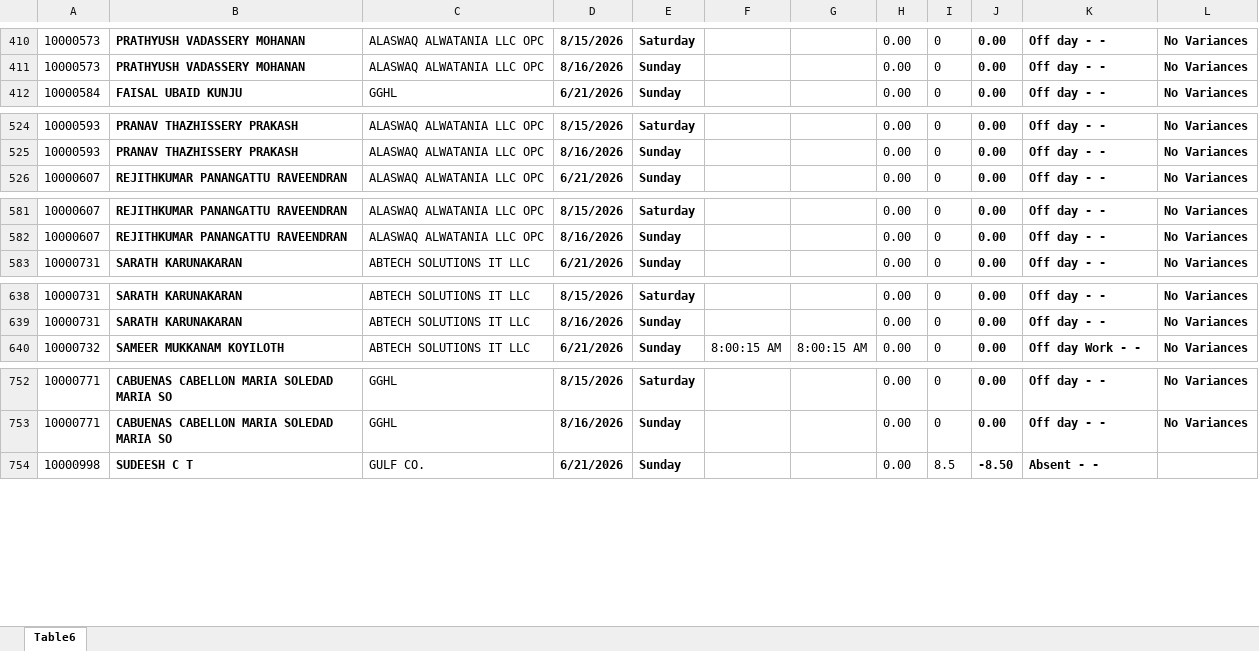
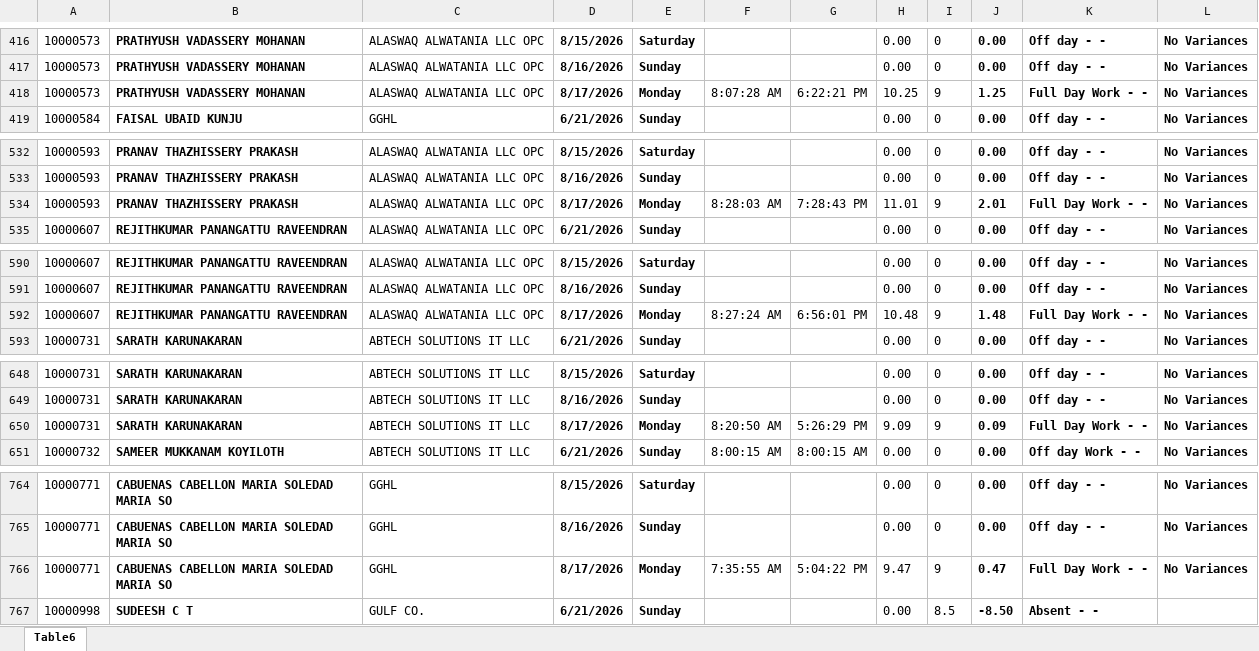
Before and after one commit to p-gghl/attendance, an Excel workbook: Attendance_Report_GGHL.xlsx, sheet Table6, drawn as a sheet; only a part is shown, gaps mark what is left out; values as stored, in another font and other column widths than the file's, no borders; charts and pictures and conditional formats and table styles not drawn; the diff covers the shown part only; the diff names each change by its address in the sheet, - before the commit and + after, or states it on an @@ line.

```diff
--- a/Attendance_Report_GGHL.xlsx (sheet Table6)
+++ b/Attendance_Report_GGHL.xlsx (sheet Table6)
+row 418: 10000573 | PRATHYUSH VADASSERY MOHANAN | ALASWAQ ALWATANIA LLC OPC | 8/17/2026 | Monday | 8:07:28 AM | 6:22:21 PM | 10.25 | 9 | 1.25 | Full Day Work - - | No Variances
+row 534: 10000593 | PRANAV THAZHISSERY PRAKASH | ALASWAQ ALWATANIA LLC OPC | 8/17/2026 | Monday | 8:28:03 AM | 7:28:43 PM | 11.01 | 9 | 2.01 | Full Day Work - - | No Variances
+row 592: 10000607 | REJITHKUMAR PANANGATTU RAVEENDRAN | ALASWAQ ALWATANIA LLC OPC | 8/17/2026 | Monday | 8:27:24 AM | 6:56:01 PM | 10.48 | 9 | 1.48 | Full Day Work - - | No Variances
+row 650: 10000731 | SARATH KARUNAKARAN | ABTECH SOLUTIONS IT LLC | 8/17/2026 | Monday | 8:20:50 AM | 5:26:29 PM | 9.09 | 9 | 0.09 | Full Day Work - - | No Variances
+row 766: 10000771 | CABUENAS CABELLON MARIA SOLEDAD MARIA SO | GGHL | 8/17/2026 | Monday | 7:35:55 AM | 5:04:22 PM | 9.47 | 9 | 0.47 | Full Day Work - - | No Variances
```
Also changed, not shown: 87 added rows elsewhere in this sheet.
